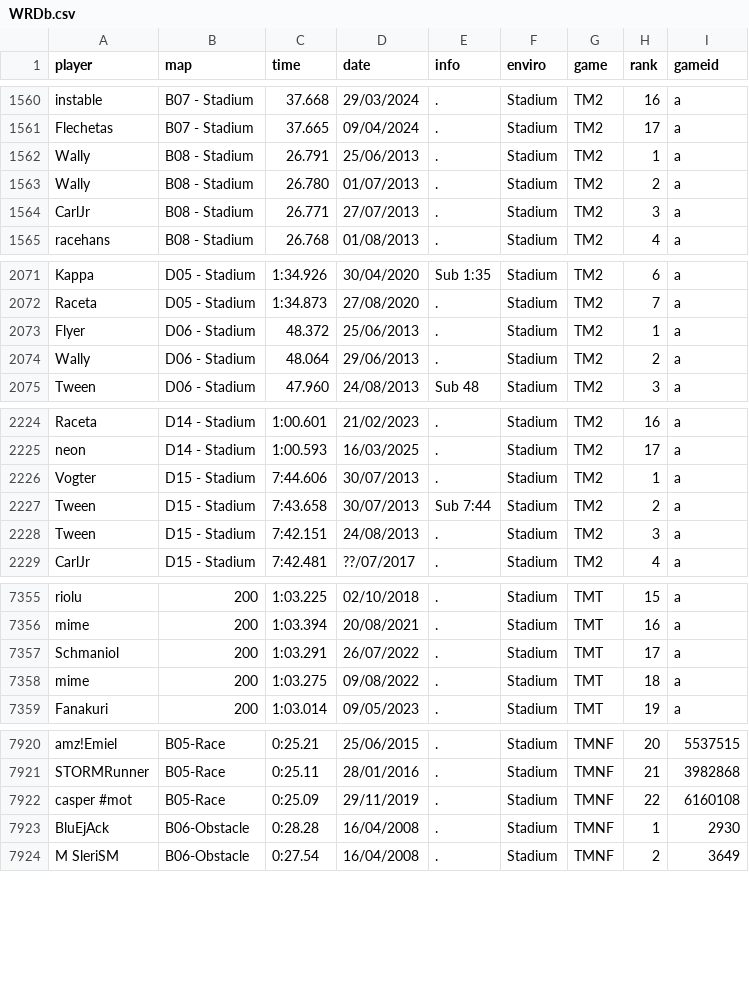
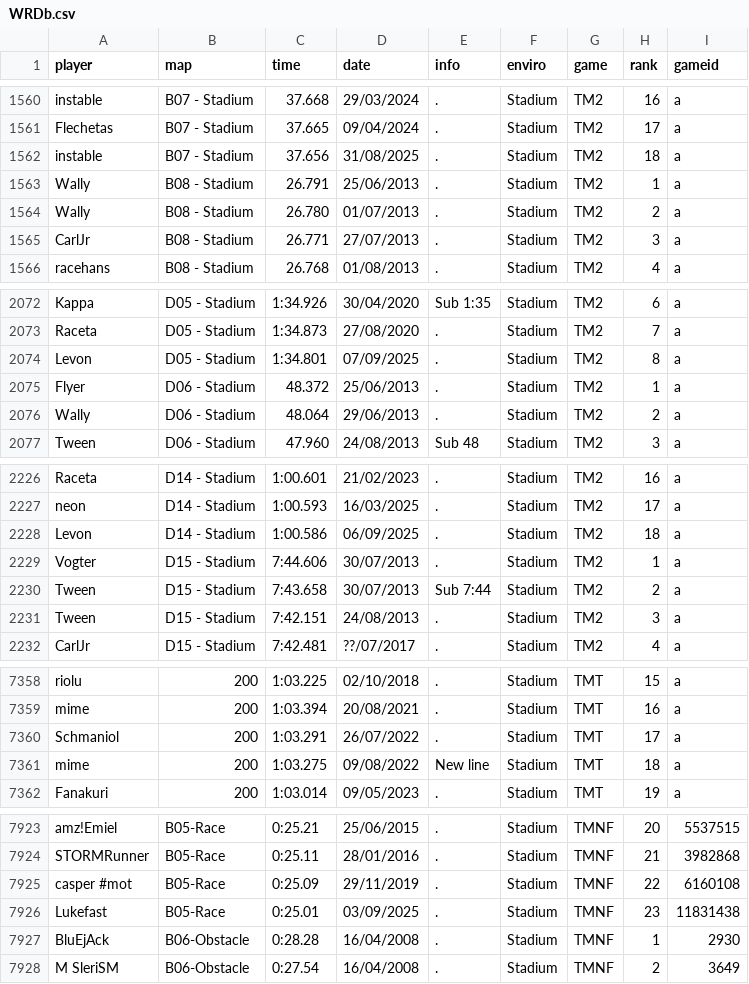
Before and after one commit to Loupphok/TWRC, a CSV file: data/WRDb.csv, drawn as a sheet; only a part is shown, gaps mark what is left out.

Commit message:
Update WRDb.csv

```diff
--- a/data/WRDb.csv
+++ b/data/WRDb.csv
@@ -1561,2 +1561,3 @@ instable;B07 - Stadium;37.668;29/03/2024;.;Stadium;TM2;16;a
 Flechetas;B07 - Stadium;37.665;09/04/2024;.;Stadium;TM2;17;a
+instable;B07 - Stadium;37.656;31/08/2025;.;Stadium;TM2;18;a
 Wally;B08 - Stadium;26.791;25/06/2013;.;Stadium;TM2;1;a
@@ -2072,2 +2073,3 @@ Kappa;D05 - Stadium;1:34.926;30/04/2020;Sub 1:35;Stadium;TM2;6;a
 Raceta;D05 - Stadium;1:34.873;27/08/2020;.;Stadium;TM2;7;a
+Levon;D05 - Stadium;1:34.801;07/09/2025;.;Stadium;TM2;8;a
 Flyer;D06 - Stadium;48.372;25/06/2013;.;Stadium;TM2;1;a
@@ -2225,2 +2227,3 @@ Raceta;D14 - Stadium;1:00.601;21/02/2023;.;Stadium;TM2;16;a
 neon;D14 - Stadium;1:00.593;16/03/2025;.;Stadium;TM2;17;a
+Levon;D14 - Stadium;1:00.586;06/09/2025;.;Stadium;TM2;18;a
 Vogter;D15 - Stadium;7:44.606;30/07/2013;.;Stadium;TM2;1;a
@@ -7357,3 +7360,3 @@ mime;200;1:03.394;20/08/2021;.;Stadium;TMT;16;a
 Schmaniol;200;1:03.291;26/07/2022;.;Stadium;TMT;17;a
-mime;200;1:03.275;09/08/2022;.;Stadium;TMT;18;a
+mime;200;1:03.275;09/08/2022;New line;Stadium;TMT;18;a
 Fanakuri;200;1:03.014;09/05/2023;.;Stadium;TMT;19;a
@@ -7922,2 +7925,3 @@ STORMRunner;B05-Race;0:25.11;28/01/2016;.;Stadium;TMNF;21;3982868
 casper #mot;B05-Race;0:25.09;29/11/2019;.;Stadium;TMNF;22;6160108
+Lukefast;B05-Race;0:25.01;03/09/2025;.;Stadium;TMNF;23;11831438
 BluEjAck;B06-Obstacle;0:28.28;16/04/2008;.;Stadium;TMNF;1;2930
```
